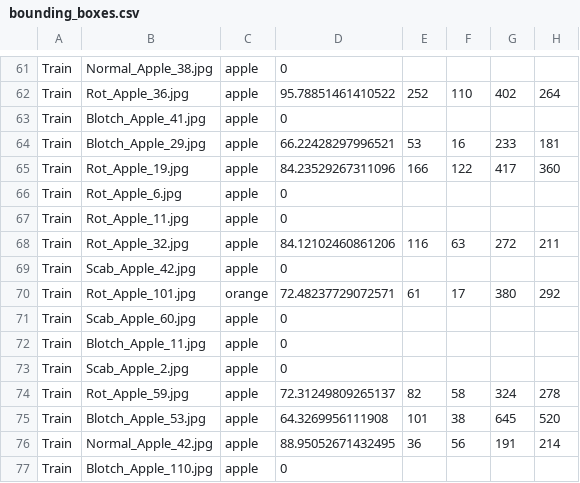
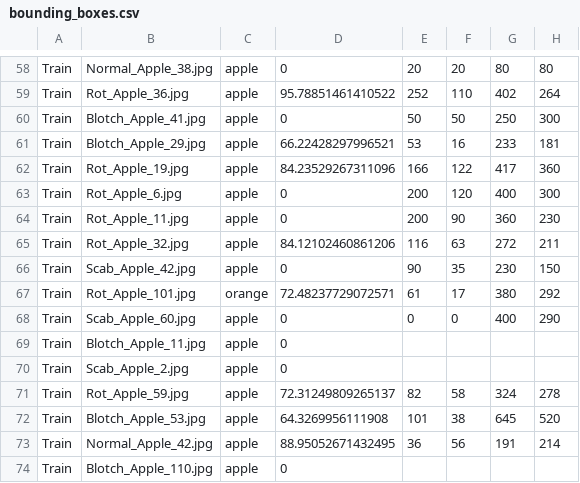
Before and after one commit to ElmerHR/MakeAIWork3, a CSV file: project_3/yolo3/bounding_boxes.csv, drawn as a sheet; only a part is shown, gaps mark what is left out; addresses are those after the commit; the diff covers the shown part only; the diff names each change by its address in the sheet, - before the commit and + after, or states it on an @@ line.

```diff
--- a/project_3/yolo3/bounding_boxes.csv
+++ b/project_3/yolo3/bounding_boxes.csv
-E58: (empty)
+E58: 20
-F58: (empty)
+F58: 20
-G58: (empty)
+G58: 80
-H58: (empty)
+H58: 80
-E60: (empty)
+E60: 50
-F60: (empty)
+F60: 50
-G60: (empty)
+G60: 250
-H60: (empty)
+H60: 300
-E63:E64: (empty)
+E63:E64: 200
-F63: (empty)
+F63: 120
-G63: (empty)
+G63: 400
-H63: (empty)
+H63: 300
-F64: (empty)
+F64: 90
-G64: (empty)
+G64: 360
-H64: (empty)
+H64: 230
-E66: (empty)
+E66: 90
-F66: (empty)
+F66: 35
-G66: (empty)
+G66: 230
-H66: (empty)
+H66: 150
-E68: (empty)
+E68: 0
-F68: (empty)
+F68: 0
-G68: (empty)
+G68: 400
-H68: (empty)
+H68: 290
```
Also changed, not shown: 1 added row, 4 removed rows and 80 edited cells elsewhere in this file, 1 other file.
